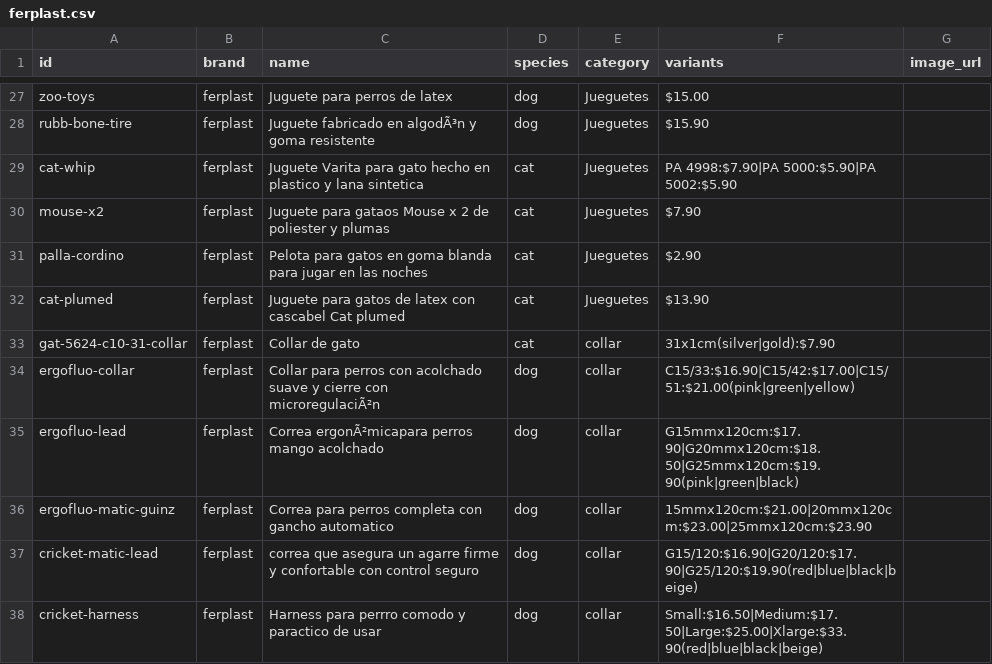
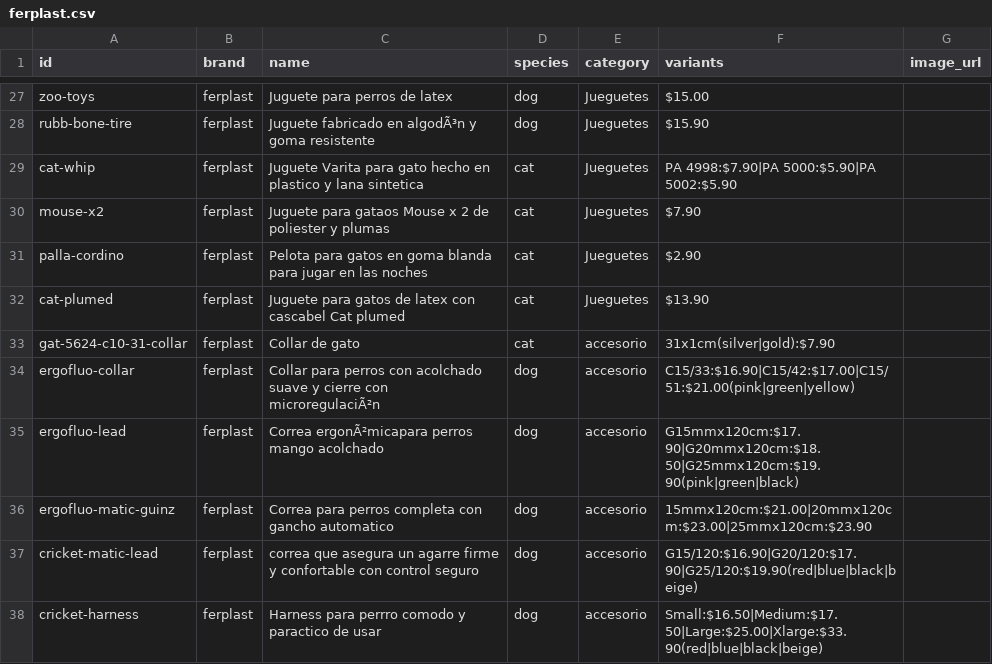
Before and after one commit to renanchavezavila/amicotti-web, a CSV file: amicotti_mvp_site/data/ferplast.csv, drawn as a sheet; only a part is shown, gaps mark what is left out.

Commit message:
Update ferplast.csv

```diff
--- a/amicotti_mvp_site/data/ferplast.csv
+++ b/amicotti_mvp_site/data/ferplast.csv
@@ -32,7 +32,7 @@ palla-cordino,ferplast,Pelota para gatos en goma blanda para jugar en las noches
 cat-plumed,ferplast,Juguete para gatos de latex con cascabel Cat plumed,cat,Jueguetes,$13.90,
-gat-5624-c10-31-collar,ferplast,Collar de gato,cat,collar,31x1cm(silver|gold):$7.90,
-ergofluo-collar,ferplast,Collar para perros con acolchado suave y cierre con microregulaciÃ²n,dog,collar,C15/33:$16.90|C15/42:$17.00|C15/51:$21.00(pink|green|yellow),
-ergofluo-lead,ferplast,Correa ergonÃ²micapara perros mango acolchado,dog,collar,G15mmx120cm:$17.90|G20mmx120cm:$18.50|G25mmx120cm:$19.90(pink|green|black),
-ergofluo-matic-guinz,ferplast,Correa para perros completa con gancho automatico,dog,collar,15mmx120cm:$21.00|20mmx120cm:$23.00|25mmx120cm:$23.90,
-cricket-matic-lead,ferplast,correa que asegura un agarre firme y confortable con control seguro,dog,collar,G15/120:$16.90|G20/120:$17.90|G25/120:$19.90(red|blue|black|beige),
-cricket-harness,ferplast,Harness para perrro comodo y paractico de usar,dog,collar,Small:$16.50|Medium:$17.50|Large:$25.00|Xlarge:$33.90(red|blue|black|beige),
+gat-5624-c10-31-collar,ferplast,Collar de gato,cat,accesorio,31x1cm(silver|gold):$7.90,
+ergofluo-collar,ferplast,Collar para perros con acolchado suave y cierre con microregulaciÃ²n,dog,accesorio,C15/33:$16.90|C15/42:$17.00|C15/51:$21.00(pink|green|yellow),
+ergofluo-lead,ferplast,Correa ergonÃ²micapara perros mango acolchado,dog,accesorio,G15mmx120cm:$17.90|G20mmx120cm:$18.50|G25mmx120cm:$19.90(pink|green|black),
+ergofluo-matic-guinz,ferplast,Correa para perros completa con gancho automatico,dog,accesorio,15mmx120cm:$21.00|20mmx120cm:$23.00|25mmx120cm:$23.90,
+cricket-matic-lead,ferplast,correa que asegura un agarre firme y confortable con control seguro,dog,accesorio,G15/120:$16.90|G20/120:$17.90|G25/120:$19.90(red|blue|black|beige),
+cricket-harness,ferplast,Harness para perrro comodo y paractico de usar,dog,accesorio,Small:$16.50|Medium:$17.50|Large:$25.00|Xlarge:$33.90(red|blue|black|beige),
```
